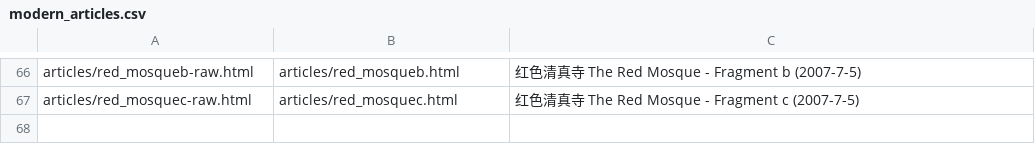
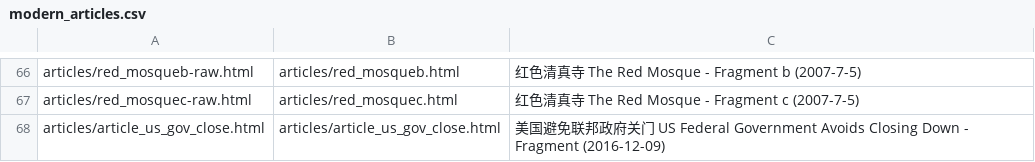
Before and after one commit to alexamies/chinesenotes.com, a CSV file: data/corpus/modern_articles.csv, drawn as a sheet; only a part is shown, gaps mark what is left out.

```diff
--- a/data/corpus/modern_articles.csv
+++ b/data/corpus/modern_articles.csv
@@ -67 +67,2 @@ articles/red_mosqueb-raw.html	articles/red_mosqueb.html	红色清真寺 The Red
 articles/red_mosquec-raw.html	articles/red_mosquec.html	红色清真寺 The Red Mosque - Fragment c (2007-7-5)
+articles/article_us_gov_close.html	articles/article_us_gov_close.html	美国避免联邦政府关门 US Federal Government Avoids Closing Down - Fragment (2016-12-09)
```
Also changed, not shown: 3 other files.
